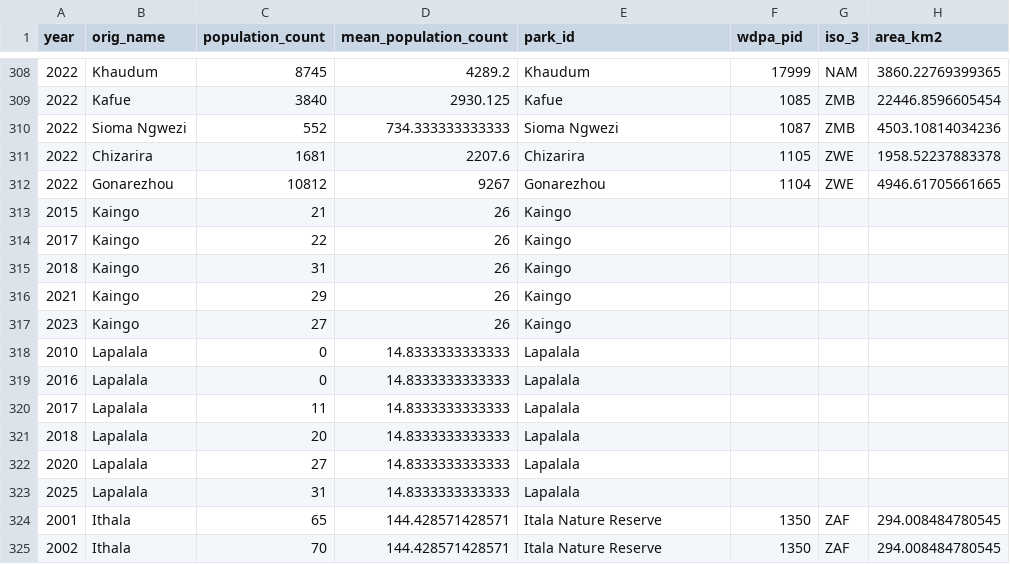
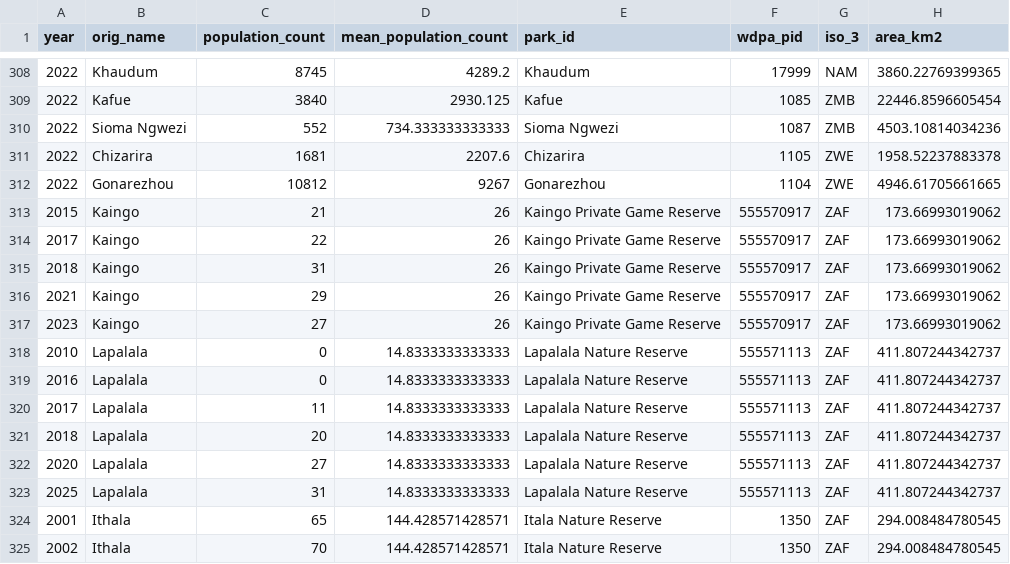
Before and after one commit to JonasTrepel/Elephants, a CSV file: data/processed_data/clean_data/all_population_counts.csv, drawn as a sheet; only a part is shown, gaps mark what is left out.

Commit message:
update population counts

```diff
--- a/data/processed_data/clean_data/all_population_counts.csv
+++ b/data/processed_data/clean_data/all_population_counts.csv
@@ -312,13 +312,13 @@ year,orig_name,population_count,mean_population_count,park_id,wdpa_pid,iso_3,are
 2022,Gonarezhou,10812,9267,Gonarezhou,1104,ZWE,4946.61705661665
-2015,Kaingo,21,26,Kaingo,,,
-2017,Kaingo,22,26,Kaingo,,,
-2018,Kaingo,31,26,Kaingo,,,
-2021,Kaingo,29,26,Kaingo,,,
-2023,Kaingo,27,26,Kaingo,,,
-2010,Lapalala,0,14.8333333333333,Lapalala,,,
-2016,Lapalala,0,14.8333333333333,Lapalala,,,
-2017,Lapalala,11,14.8333333333333,Lapalala,,,
-2018,Lapalala,20,14.8333333333333,Lapalala,,,
-2020,Lapalala,27,14.8333333333333,Lapalala,,,
-2025,Lapalala,31,14.8333333333333,Lapalala,,,
+2015,Kaingo,21,26,Kaingo Private Game Reserve,555570917,ZAF,173.66993019062
+2017,Kaingo,22,26,Kaingo Private Game Reserve,555570917,ZAF,173.66993019062
+2018,Kaingo,31,26,Kaingo Private Game Reserve,555570917,ZAF,173.66993019062
+2021,Kaingo,29,26,Kaingo Private Game Reserve,555570917,ZAF,173.66993019062
+2023,Kaingo,27,26,Kaingo Private Game Reserve,555570917,ZAF,173.66993019062
+2010,Lapalala,0,14.8333333333333,Lapalala Nature Reserve,555571113,ZAF,411.807244342737
+2016,Lapalala,0,14.8333333333333,Lapalala Nature Reserve,555571113,ZAF,411.807244342737
+2017,Lapalala,11,14.8333333333333,Lapalala Nature Reserve,555571113,ZAF,411.807244342737
+2018,Lapalala,20,14.8333333333333,Lapalala Nature Reserve,555571113,ZAF,411.807244342737
+2020,Lapalala,27,14.8333333333333,Lapalala Nature Reserve,555571113,ZAF,411.807244342737
+2025,Lapalala,31,14.8333333333333,Lapalala Nature Reserve,555571113,ZAF,411.807244342737
 2001,Ithala,65,144.428571428571,Itala Nature Reserve,1350,ZAF,294.008484780545
```
Also changed, not shown: 3 other files.
